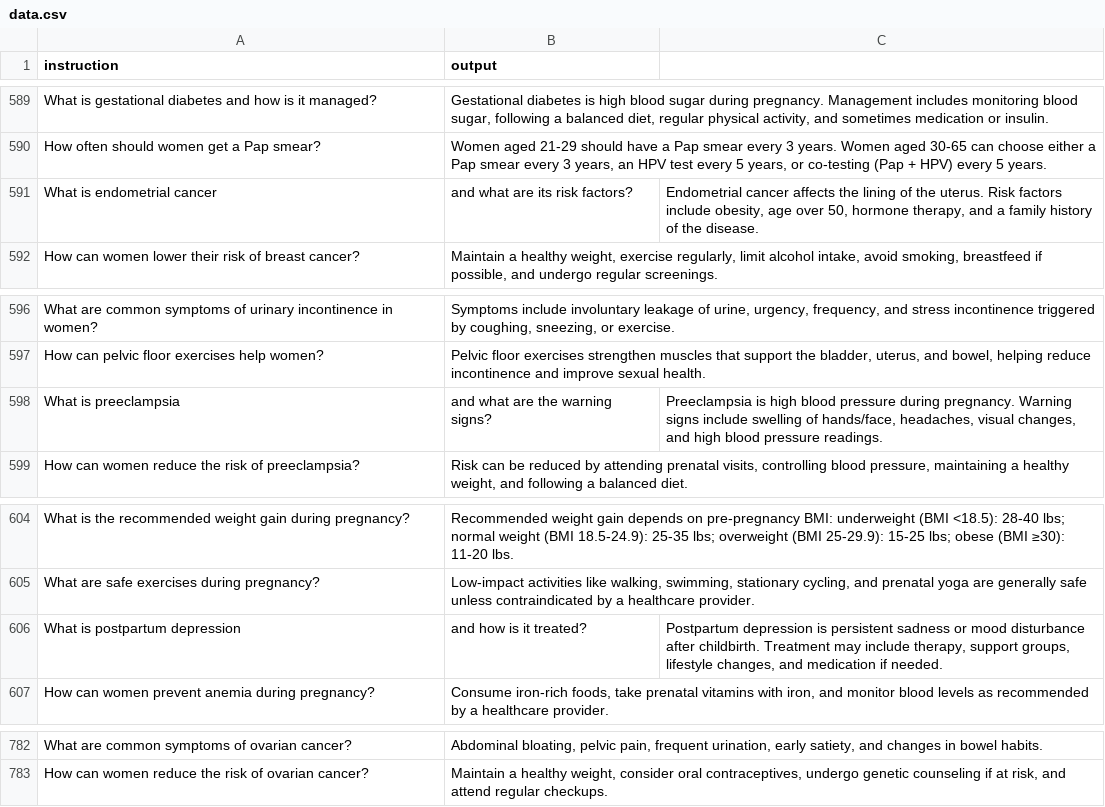
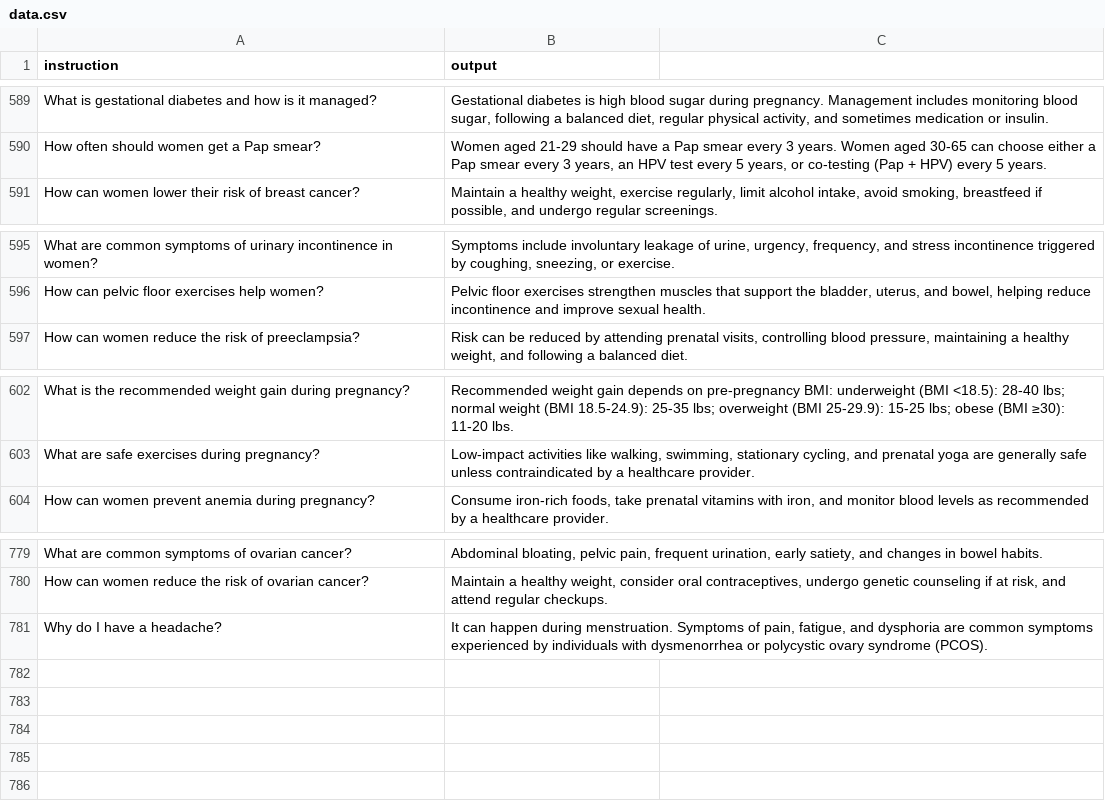
Before and after one commit to kellyegorman/pomegranate-app, a CSV file: chat/data.csv, drawn as a sheet; only a part is shown, gaps mark what is left out; removed rows and columns are numbered as before the commit, all else as after; the diff names each change by its address in the sheet, - before the commit and + after, or states it on an @@ line.

```diff
--- a/chat/data.csv
+++ b/chat/data.csv
-row 591: What is endometrial cancer | and what are its risk factors? | Endometrial cancer affects the lining of the uterus. Risk factors include obesity, age over 50, hormone therapy, and a family history of the disease.
-row 598: What is preeclampsia | and what are the warning signs? | Preeclampsia is high blood pressure during pregnancy. Warning signs include swelling of hands/face, headaches, visual changes, and high blood pressure readings.
-row 606: What is postpartum depression | and how is it treated? | Postpartum depression is persistent sadness or mood disturbance after childbirth. Treatment may include therapy, support groups, lifestyle changes, and medication if needed.
+row 781: Why do I have a headache? | It can happen during menstruation. Symptoms of pain, fatigue, and dysphoria are common symptoms experienced by individuals with dysmenorrhea or polycystic ovary syndrome (PCOS).
```
Also changed, not shown: 2 other files.
